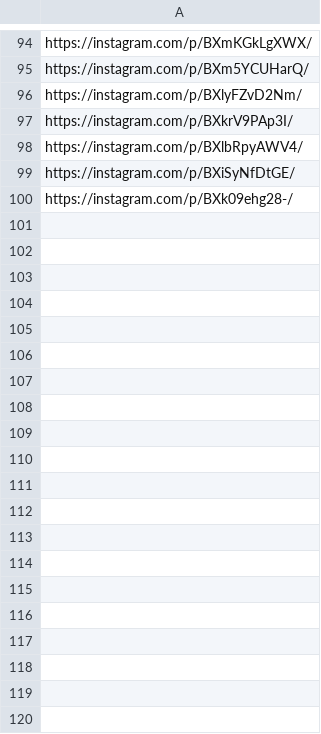
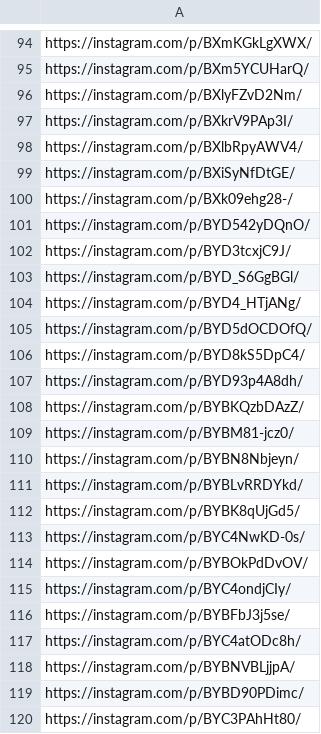
Before and after one commit to ian-moore/BearFriday, a CSV file: data/data.csv, drawn as a sheet; only a part is shown, gaps mark what is left out; the diff covers the shown part only.

Commit message:
add more sample data

```diff
--- a/data/data.csv
+++ b/data/data.csv
@@ -100 +100,21 @@ https://instagram.com/p/BXiSyNfDtGE/
 https://instagram.com/p/BXk09ehg28-/
+https://instagram.com/p/BYD542yDQnO/
+https://instagram.com/p/BYD3tcxjC9J/
+https://instagram.com/p/BYD_S6GgBGl/
+https://instagram.com/p/BYD4_HTjANg/
+https://instagram.com/p/BYD5dOCDOfQ/
+https://instagram.com/p/BYD8kS5DpC4/
+https://instagram.com/p/BYD93p4A8dh/
+https://instagram.com/p/BYBKQzbDAzZ/
+https://instagram.com/p/BYBM81-jcz0/
+https://instagram.com/p/BYBN8Nbjeyn/
+https://instagram.com/p/BYBLvRRDYkd/
+https://instagram.com/p/BYBK8qUjGd5/
+https://instagram.com/p/BYC4NwKD-0s/
+https://instagram.com/p/BYBOkPdDvOV/
+https://instagram.com/p/BYC4ondjCIy/
+https://instagram.com/p/BYBFbJ3j5se/
+https://instagram.com/p/BYC4atODc8h/
+https://instagram.com/p/BYBNVBLjjpA/
+https://instagram.com/p/BYBD90PDimc/
+https://instagram.com/p/BYC3PAhHt80/
```
Also changed, not shown: 82 added rows elsewhere in this file, 1 other file.
